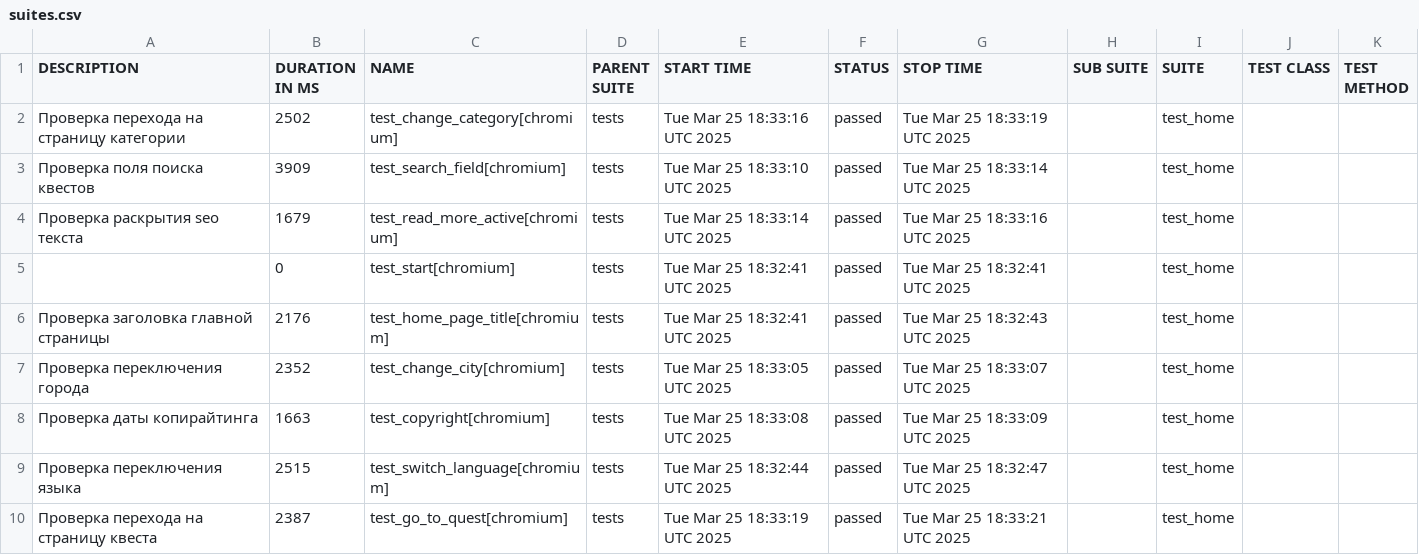
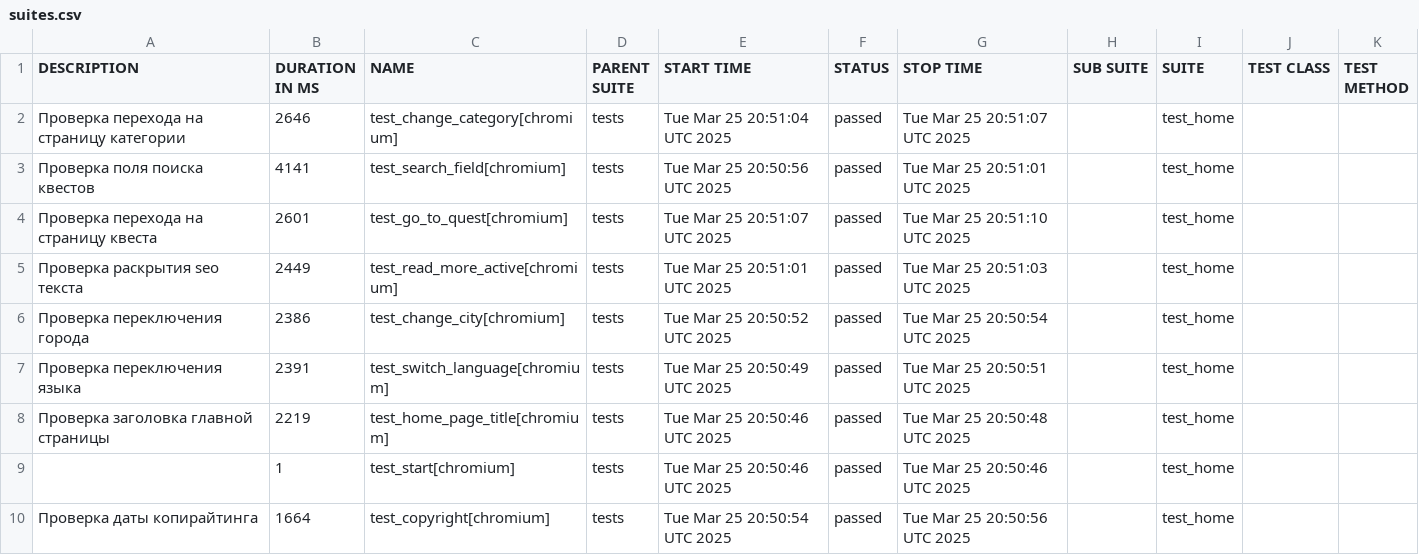
Before and after one commit to devrdtab/pwpqroom, a CSV file: data/suites.csv, drawn as a sheet.

```diff
--- a/data/suites.csv
+++ b/data/suites.csv
@@ -1,10 +1,10 @@
 "DESCRIPTION","DURATION IN MS","NAME","PARENT SUITE","START TIME","STATUS","STOP TIME","SUB SUITE","SUITE","TEST CLASS","TEST METHOD"
-"Проверка перехода на страницу категории","2502","test_change_category[chromium]","tests","Tue Mar 25 18:33:16 UTC 2025","passed","Tue Mar 25 18:33:19 UTC 2025","","test_home","",""
-"Проверка поля поиска квестов","3909","test_search_field[chromium]","tests","Tue Mar 25 18:33:10 UTC 2025","passed","Tue Mar 25 18:33:14 UTC 2025","","test_home","",""
-"Проверка раскрытия seo текста","1679","test_read_more_active[chromium]","tests","Tue Mar 25 18:33:14 UTC 2025","passed","Tue Mar 25 18:33:16 UTC 2025","","test_home","",""
-"","0","test_start[chromium]","tests","Tue Mar 25 18:32:41 UTC 2025","passed","Tue Mar 25 18:32:41 UTC 2025","","test_home","",""
-"Проверка заголовка главной страницы","2176","test_home_page_title[chromium]","tests","Tue Mar 25 18:32:41 UTC 2025","passed","Tue Mar 25 18:32:43 UTC 2025","","test_home","",""
-"Проверка переключения города","2352","test_change_city[chromium]","tests","Tue Mar 25 18:33:05 UTC 2025","passed","Tue Mar 25 18:33:07 UTC 2025","","test_home","",""
-"Проверка даты копирайтинга","1663","test_copyright[chromium]","tests","Tue Mar 25 18:33:08 UTC 2025","passed","Tue Mar 25 18:33:09 UTC 2025","","test_home","",""
-"Проверка переключения языка","2515","test_switch_language[chromium]","tests","Tue Mar 25 18:32:44 UTC 2025","passed","Tue Mar 25 18:32:47 UTC 2025","","test_home","",""
-"Проверка перехода на страницу квеста","2387","test_go_to_quest[chromium]","tests","Tue Mar 25 18:33:19 UTC 2025","passed","Tue Mar 25 18:33:21 UTC 2025","","test_home","",""
+"Проверка перехода на страницу категории","2646","test_change_category[chromium]","tests","Tue Mar 25 20:51:04 UTC 2025","passed","Tue Mar 25 20:51:07 UTC 2025","","test_home","",""
+"Проверка поля поиска квестов","4141","test_search_field[chromium]","tests","Tue Mar 25 20:50:56 UTC 2025","passed","Tue Mar 25 20:51:01 UTC 2025","","test_home","",""
+"Проверка перехода на страницу квеста","2601","test_go_to_quest[chromium]","tests","Tue Mar 25 20:51:07 UTC 2025","passed","Tue Mar 25 20:51:10 UTC 2025","","test_home","",""
+"Проверка раскрытия seo текста","2449","test_read_more_active[chromium]","tests","Tue Mar 25 20:51:01 UTC 2025","passed","Tue Mar 25 20:51:03 UTC 2025","","test_home","",""
+"Проверка переключения города","2386","test_change_city[chromium]","tests","Tue Mar 25 20:50:52 UTC 2025","passed","Tue Mar 25 20:50:54 UTC 2025","","test_home","",""
+"Проверка переключения языка","2391","test_switch_language[chromium]","tests","Tue Mar 25 20:50:49 UTC 2025","passed","Tue Mar 25 20:50:51 UTC 2025","","test_home","",""
+"Проверка заголовка главной страницы","2219","test_home_page_title[chromium]","tests","Tue Mar 25 20:50:46 UTC 2025","passed","Tue Mar 25 20:50:48 UTC 2025","","test_home","",""
+"","1","test_start[chromium]","tests","Tue Mar 25 20:50:46 UTC 2025","passed","Tue Mar 25 20:50:46 UTC 2025","","test_home","",""
+"Проверка даты копирайтинга","1664","test_copyright[chromium]","tests","Tue Mar 25 20:50:54 UTC 2025","passed","Tue Mar 25 20:50:56 UTC 2025","","test_home","",""
```
Also changed, not shown: 47 other files.
